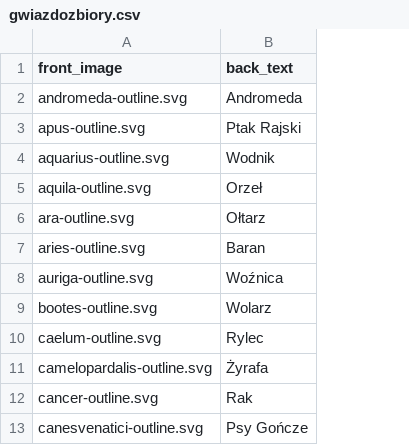
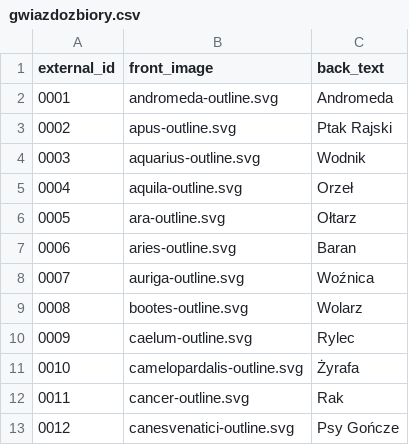
Before and after one commit to Shafosphere/learning-app-mobile, a CSV file: tools/prebuild-data/gwiazdozbiory.csv, drawn as a sheet; only a part is shown; the diff names each change by its address in the sheet, - before the commit and + after, or states it on an @@ line.

```diff
--- a/tools/prebuild-data/gwiazdozbiory.csv
+++ b/tools/prebuild-data/gwiazdozbiory.csv
+column A (external_id), rows 2-13: 0001 | 0002 | 0003 | 0004 | 0005 | 0006 | 0007 | 0008 | 0009 | 0010 | 0011 | 0012
```
Also changed, not shown: tools/prebuild-data/ENGtoPL_A1.csv, tools/prebuild-data/fiszki_podstawy_EN-PL_slowa.csv, 35 other files.
